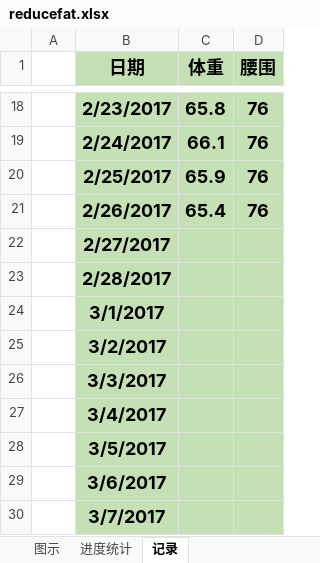
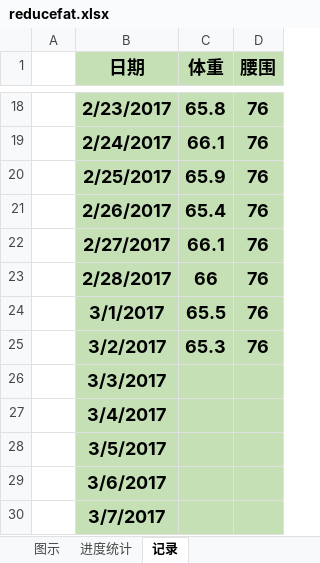
Before and after one commit to duominike/redemption, an Excel workbook: redemption/reducefat.xlsx, sheet 记录, drawn as a sheet; only a part is shown, gaps mark what is left out; values as stored, in another font and other column widths than the file's, no borders; the diff names each change by its address in the sheet, - before the commit and + after, or states it on an @@ line.

Commit message:
commit 2017-3-2

```diff
--- a/redemption/reducefat.xlsx (sheet 记录)
+++ b/redemption/reducefat.xlsx (sheet 记录)
-C22 (体重): (empty)
+C22 (体重): 66.1
-D22:D25 (腰围): (empty)
+D22:D25 (腰围): 76
-C23 (体重): (empty)
+C23 (体重): 66
-C24 (体重): (empty)
+C24 (体重): 65.5
-C25 (体重): (empty)
+C25 (体重): 65.3
```
Also changed, not shown: sheet 进度统计, charts or pictures.
